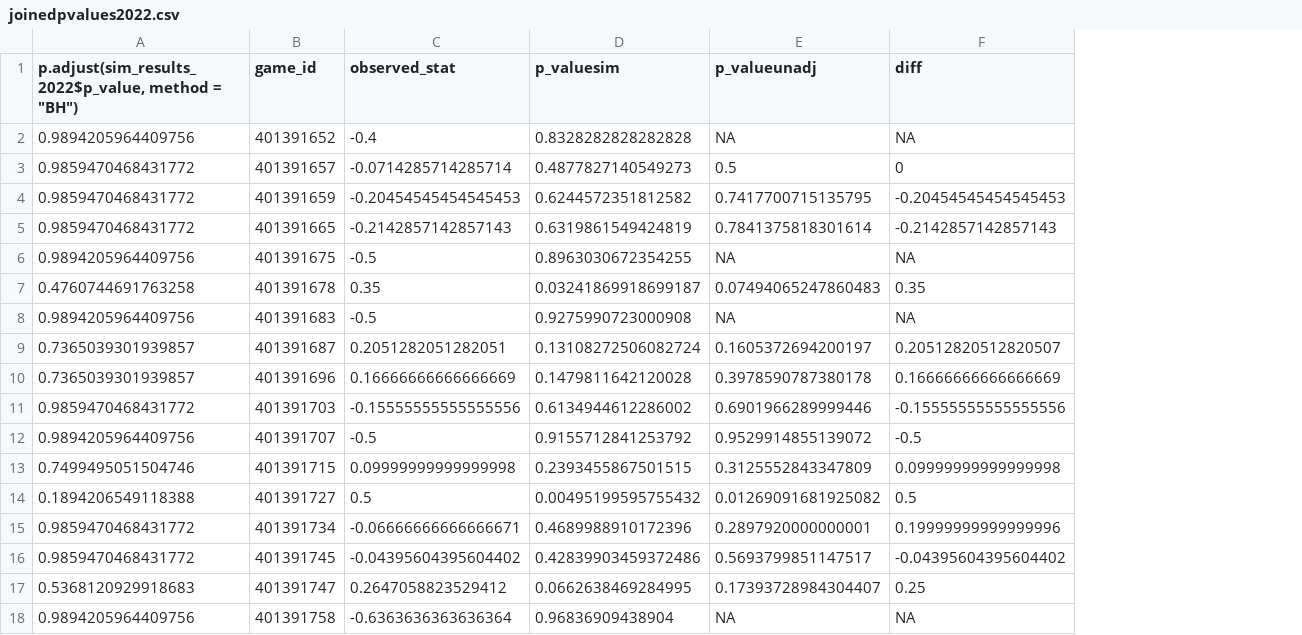
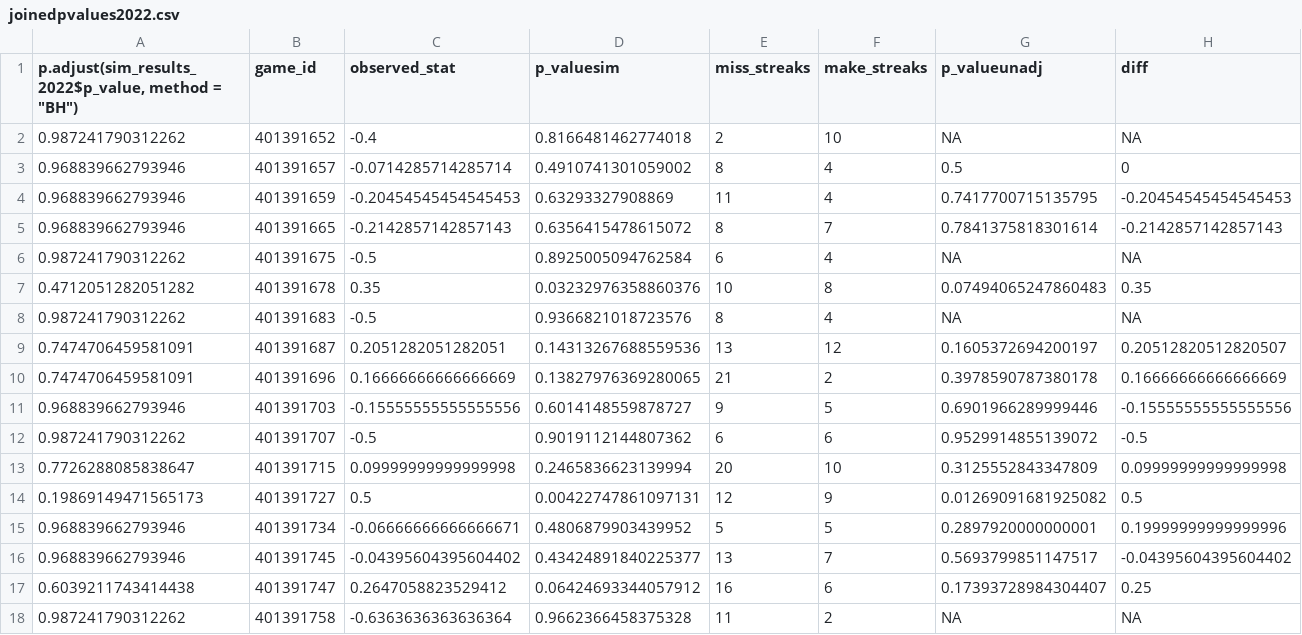
Before and after one commit to rjimenezdata/WNBAHotHand, a CSV file: joinedpvalues2022.csv, drawn as a sheet; only a part is shown; the diff covers the shown part only; the diff names each change by its address in the sheet, - before the commit and + after, or states it on an @@ line.

```diff
--- a/joinedpvalues2022.csv
+++ b/joinedpvalues2022.csv
+column E (miss_streaks), rows 2-18: 2 | 8 | 11 | 8 | 6 | 10 | 8 | 13 | 21 | 9 | 6 | 20 | 12 | 5 | 13 | 16 | 11
+column F (make_streaks), rows 2-18: 10 | 4 | 4 | 7 | 4 | 8 | 4 | 12 | 2 | 5 | 6 | 10 | 9 | 5 | 7 | 6 | 2
-A2: 0.9894205964409756
+A2: 0.987241790312262
-D2 (p_valuesim): 0.8328282828282828
+D2 (p_valuesim): 0.8166481462774018
-A3:A5: 0.9859470468431772
+A3:A5: 0.968839662793946
-D3 (p_valuesim): 0.4877827140549273
+D3 (p_valuesim): 0.4910741301059002
-D4 (p_valuesim): 0.6244572351812582
+D4 (p_valuesim): 0.63293327908869
-D5 (p_valuesim): 0.6319861549424819
+D5 (p_valuesim): 0.6356415478615072
-A6: 0.9894205964409756
+A6: 0.987241790312262
-D6 (p_valuesim): 0.8963030672354255
+D6 (p_valuesim): 0.8925005094762584
-A7: 0.4760744691763258
+A7: 0.4712051282051282
-D7 (p_valuesim): 0.03241869918699187
+D7 (p_valuesim): 0.03232976358860376
-A8: 0.9894205964409756
+A8: 0.987241790312262
-D8 (p_valuesim): 0.9275990723000908
+D8 (p_valuesim): 0.9366821018723576
-A9:A10: 0.7365039301939857
+A9:A10: 0.7474706459581091
-D9 (p_valuesim): 0.13108272506082724
+D9 (p_valuesim): 0.14313267688559536
-D10 (p_valuesim): 0.1479811642120028
+D10 (p_valuesim): 0.13827976369280065
-A11: 0.9859470468431772
+A11: 0.968839662793946
-D11 (p_valuesim): 0.6134944612286002
+D11 (p_valuesim): 0.6014148559878727
-A12: 0.9894205964409756
+A12: 0.987241790312262
-D12 (p_valuesim): 0.9155712841253792
+D12 (p_valuesim): 0.9019112144807362
-A13: 0.7499495051504746
+A13: 0.7726288085838647
-D13 (p_valuesim): 0.2393455867501515
+D13 (p_valuesim): 0.2465836623139994
-A14: 0.1894206549118388
+A14: 0.19869149471565173
-D14 (p_valuesim): 0.00495199595755432
+D14 (p_valuesim): 0.00422747861097131
-A15:A16: 0.9859470468431772
+A15:A16: 0.968839662793946
-D15 (p_valuesim): 0.4689988910172396
+D15 (p_valuesim): 0.4806879903439952
-D16 (p_valuesim): 0.42839903459372486
+D16 (p_valuesim): 0.43424891840225377
-A17: 0.5368120929918683
+A17: 0.6039211743414438
-D17 (p_valuesim): 0.0662638469284995
+D17 (p_valuesim): 0.06424693344057912
-A18: 0.9894205964409756
+A18: 0.987241790312262
-D18 (p_valuesim): 0.96836909438904
+D18 (p_valuesim): 0.9662366458375328
```
Also changed, not shown: 58 edited cells elsewhere in this file, joinedpvalues2023.csv, joinedpvalues2024.csv, 1 other file.
